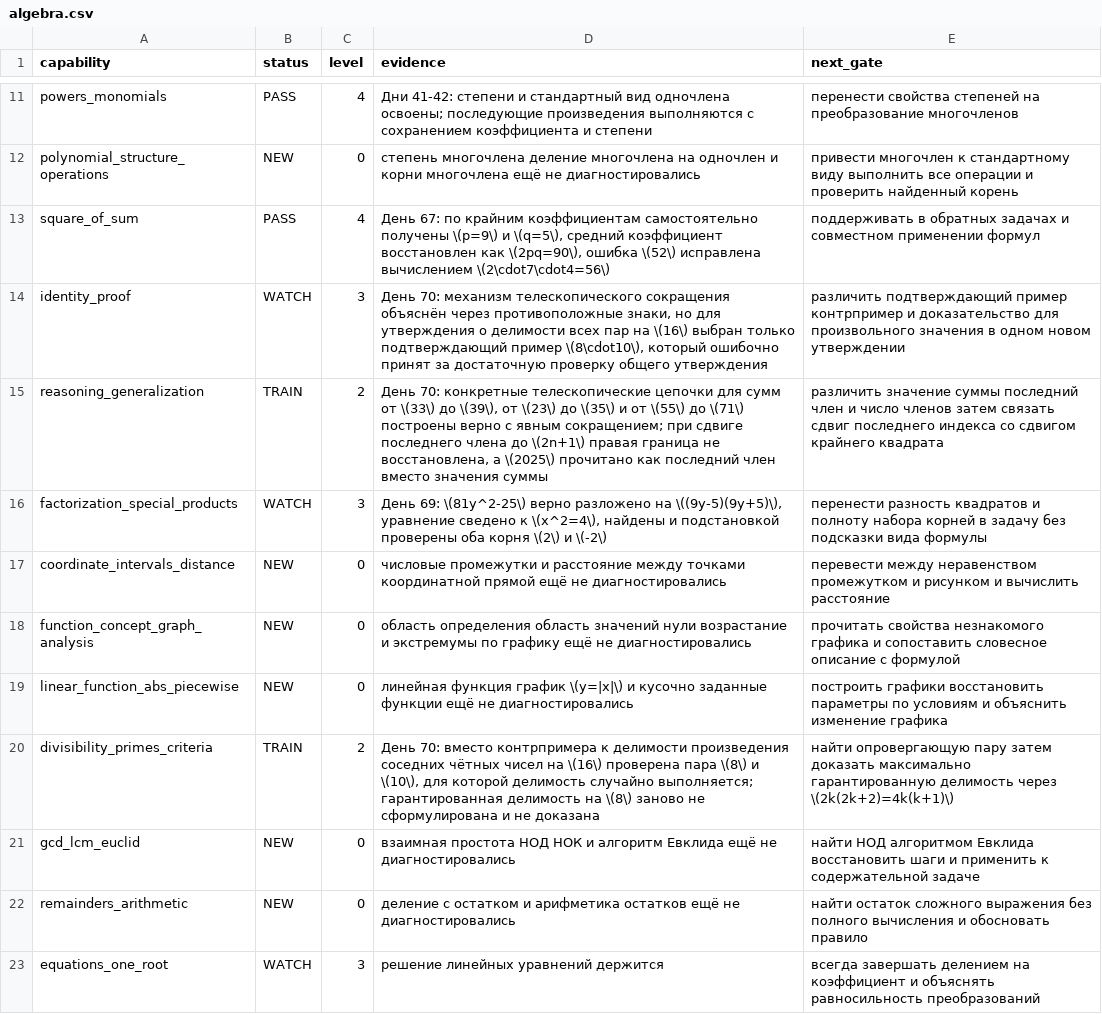
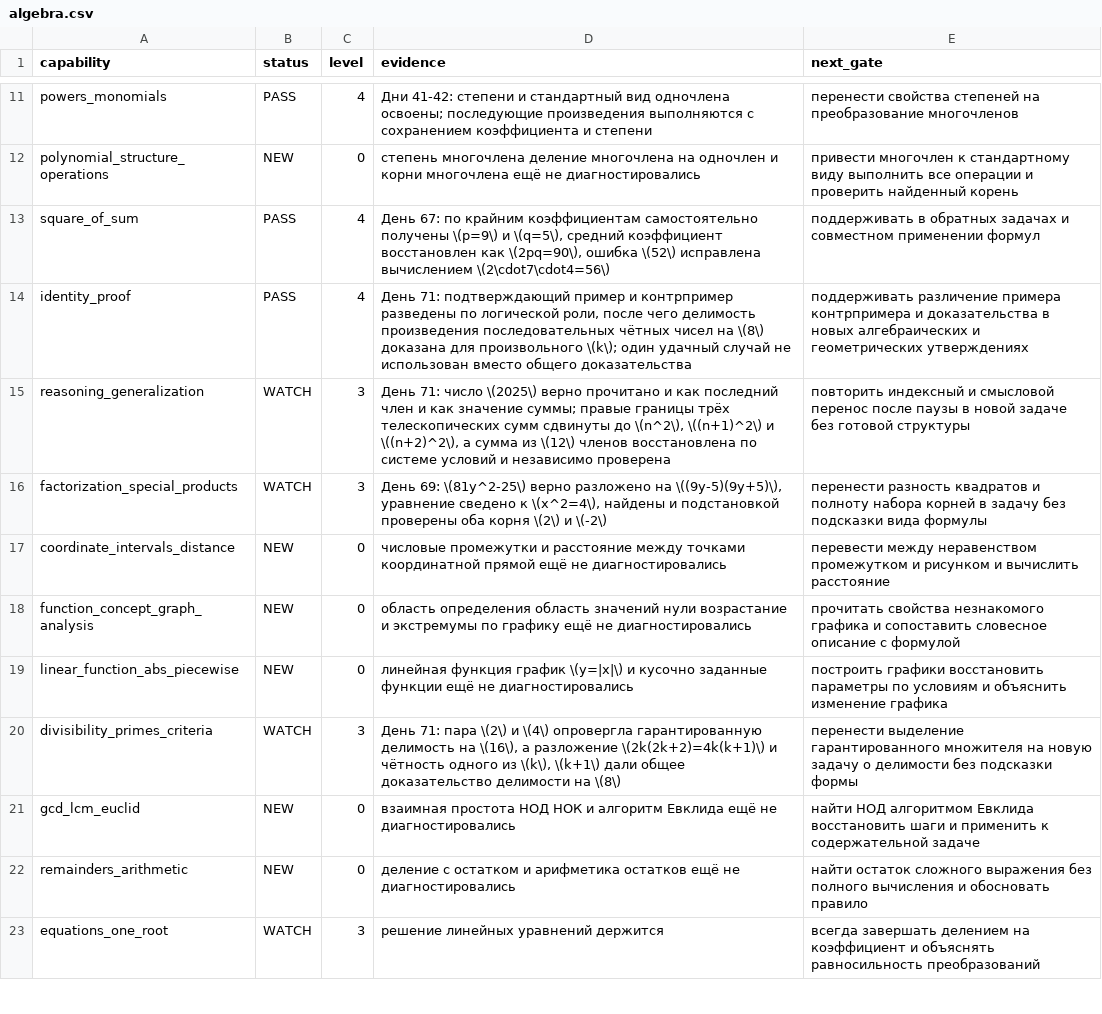
Before and after one commit to aloschilov/nastyushik-math-skill-stack, a CSV file: data/capability_matrices/algebra.csv, drawn as a sheet; only a part is shown, gaps mark what is left out.

```diff
--- a/data/capability_matrices/algebra.csv
+++ b/data/capability_matrices/algebra.csv
@@ -13,4 +13,4 @@ polynomial_structure_operations,NEW,0,"степень многочлена де
 square_of_sum,PASS,4,"День 67: по крайним коэффициентам самостоятельно получены \(p=9\) и \(q=5\), средний коэффициент восстановлен как \(2pq=90\), ошибка \(52\) исправлена вычислением \(2\cdot7\cdot4=56\)",поддерживать в обратных задачах и совместном применении формул
-identity_proof,WATCH,3,"День 70: механизм телескопического сокращения объяснён через противоположные знаки, но для утверждения о делимости всех пар на \(16\) выбран только подтверждающий пример \(8\cdot10\), который ошибочно принят за достаточную проверку общего утверждения",различить подтверждающий пример контрпример и доказательство для произвольного значения в одном новом утверждении
-reasoning_generalization,TRAIN,2,"День 70: конкретные телескопические цепочки для сумм от \(33\) до \(39\), от \(23\) до \(35\) и от \(55\) до \(71\) построены верно с явным сокращением; при сдвиге последнего члена до \(2n+1\) правая граница не восстановлена, а \(2025\) прочитано как последний член вместо значения суммы",различить значение суммы последний член и число членов затем связать сдвиг последнего индекса со сдвигом крайнего квадрата
+identity_proof,PASS,4,"День 71: подтверждающий пример и контрпример разведены по логической роли, после чего делимость произведения последовательных чётных чисел на \(8\) доказана для произвольного \(k\); один удачный случай не использован вместо общего доказательства",поддерживать различение примера контрпримера и доказательства в новых алгебраических и геометрических утверждениях
+reasoning_generalization,WATCH,3,"День 71: число \(2025\) верно прочитано и как последний член и как значение суммы; правые границы трёх телескопических сумм сдвинуты до \(n^2\), \((n+1)^2\) и \((n+2)^2\), а сумма из \(12\) членов восстановлена по системе условий и независимо проверена",повторить индексный и смысловой перенос после паузы в новой задаче без готовой структуры
 factorization_special_products,WATCH,3,"День 69: \(81y^2-25\) верно разложено на \((9y-5)(9y+5)\), уравнение сведено к \(x^2=4\), найдены и подстановкой проверены оба корня \(2\) и \(-2\)",перенести разность квадратов и полноту набора корней в задачу без подсказки вида формулы
@@ -19,3 +19,3 @@ function_concept_graph_analysis,NEW,0,"область определения о
 linear_function_abs_piecewise,NEW,0,"линейная функция график \(y=|x|\) и кусочно заданные функции ещё не диагностировались",построить графики восстановить параметры по условиям и объяснить изменение графика
-divisibility_primes_criteria,TRAIN,2,"День 70: вместо контрпримера к делимости произведения соседних чётных чисел на \(16\) проверена пара \(8\) и \(10\), для которой делимость случайно выполняется; гарантированная делимость на \(8\) заново не сформулирована и не доказана",найти опровергающую пару затем доказать максимально гарантированную делимость через \(2k(2k+2)=4k(k+1)\)
+divisibility_primes_criteria,WATCH,3,"День 71: пара \(2\) и \(4\) опровергла гарантированную делимость на \(16\), а разложение \(2k(2k+2)=4k(k+1)\) и чётность одного из \(k\), \(k+1\) дали общее доказательство делимости на \(8\)",перенести выделение гарантированного множителя на новую задачу о делимости без подсказки формы
 gcd_lcm_euclid,NEW,0,"взаимная простота НОД НОК и алгоритм Евклида ещё не диагностировались",найти НОД алгоритмом Евклида восстановить шаги и применить к содержательной задаче
```
Also changed, not shown: data/artifacts_manifest.csv, 15 other files.
